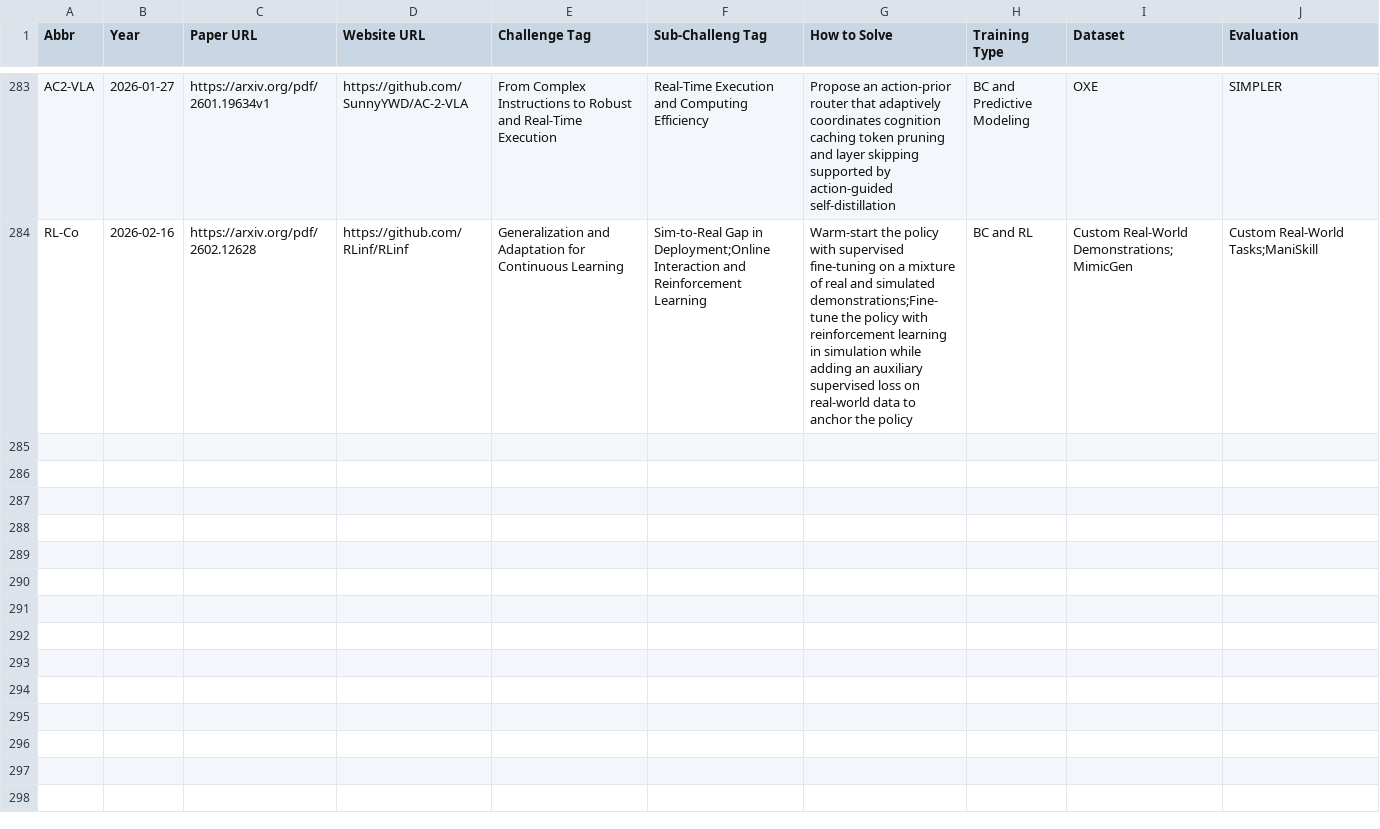
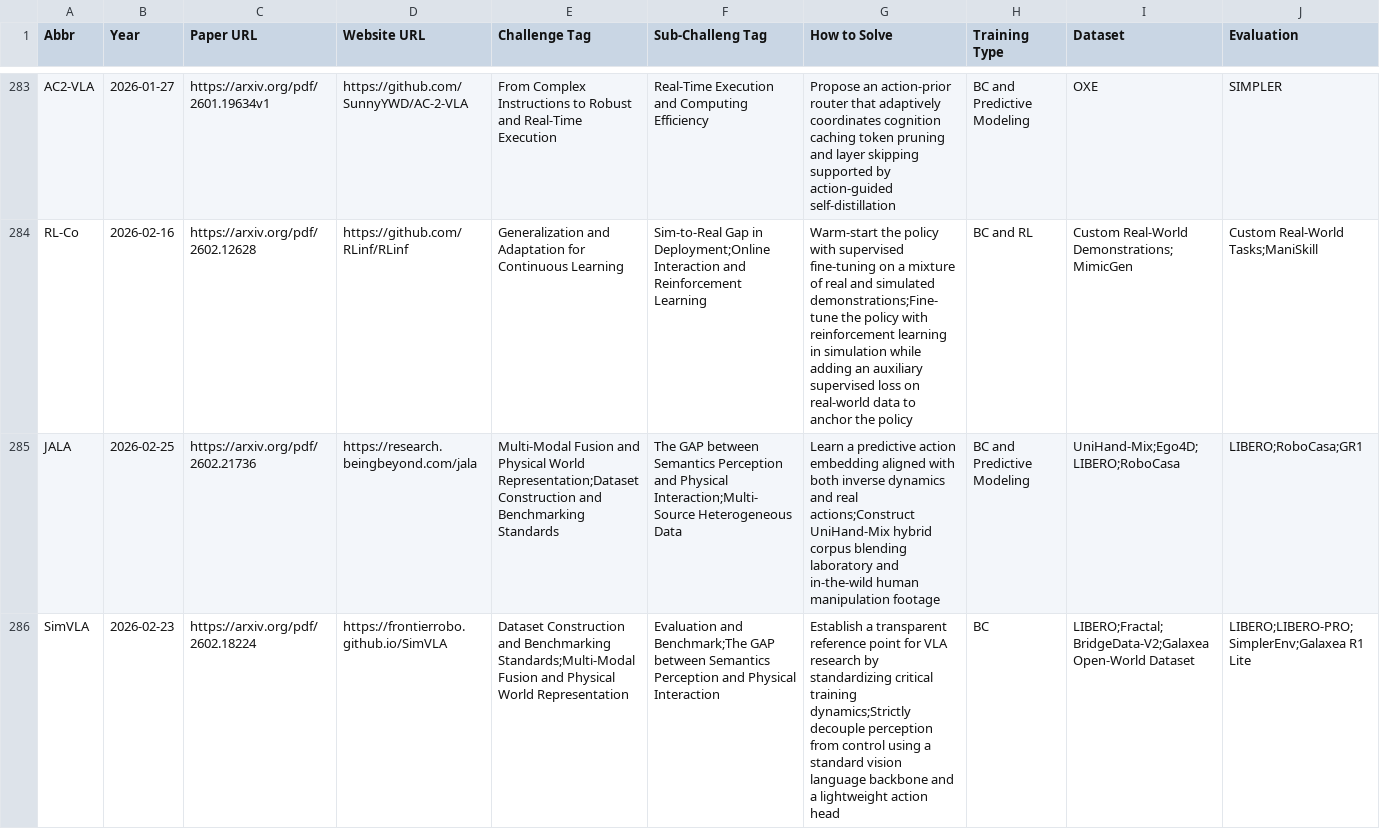
Before and after one commit to SuyuZ1/VLA-Survey-Anatomy, a CSV file: data/vla_data.csv, drawn as a sheet; only a part is shown, gaps mark what is left out; the diff covers the shown part only; the diff names each change by its address in the sheet, - before the commit and + after, or states it on an @@ line.

Commit message:
updated papers

```diff
--- a/data/vla_data.csv
+++ b/data/vla_data.csv
+row 285: JALA | 2026-02-25 | https://arxiv.org/pdf/2602.21736 | https://research.beingbeyond.com/jala | Multi-Modal Fusion and Physical World Representation;Dataset Construction and Benchmarking Standards | The GAP between Semantics Perception and Physical Interaction;Multi-Source Heterogeneous Data | Learn a predictive action embedding aligned with both inverse dynamics and real actions;Construct UniHand-Mix hybrid corpus blending laboratory and in-the-wild human manipulation footage | BC and Predictive Modeling | UniHand-Mix;Ego4D;LIBERO;RoboCasa | LIBERO;RoboCasa;GR1
+row 286: SimVLA | 2026-02-23 | https://arxiv.org/pdf/2602.18224 | https://frontierrobo.github.io/SimVLA | Dataset Construction and Benchmarking Standards;Multi-Modal Fusion and Physical World Representation | Evaluation and Benchmark;The GAP between Semantics Perception and Physical Interaction | Establish a transparent reference point for VLA research by standardizing critical training dynamics;Strictly decouple perception from control using a standard vision language backbone and a lightweight action head | BC | LIBERO;Fractal;BridgeData-V2;Galaxea Open-World Dataset | LIBERO;LIBERO-PRO;SimplerEnv;Galaxea R1 Lite
```
Also changed, not shown: 2 added rows elsewhere in this file, data/latest.csv, 1 other file.
